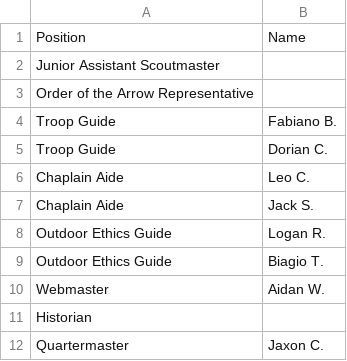
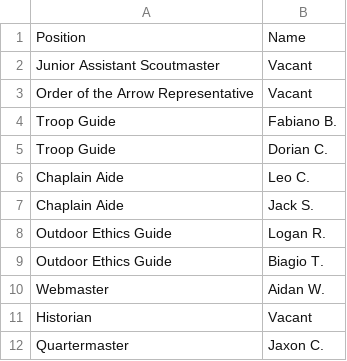
Before and after one commit to ryannicol021/troop690, a CSV file: data/troop-position-current.csv, drawn as a sheet.

Commit message:
Update troop-position-current.csv

```diff
--- a/data/troop-position-current.csv
+++ b/data/troop-position-current.csv
@@ -1,4 +1,4 @@
 Position,Name
-Junior Assistant Scoutmaster,
-Order of the Arrow Representative,
+Junior Assistant Scoutmaster,Vacant
+Order of the Arrow Representative,Vacant
 Troop Guide,Fabiano B.
@@ -10,3 +10,3 @@ Outdoor Ethics Guide,Biagio T.
 Webmaster,Aidan W.
-Historian,
+Historian,Vacant
 Quartermaster,Jaxon C.
```
